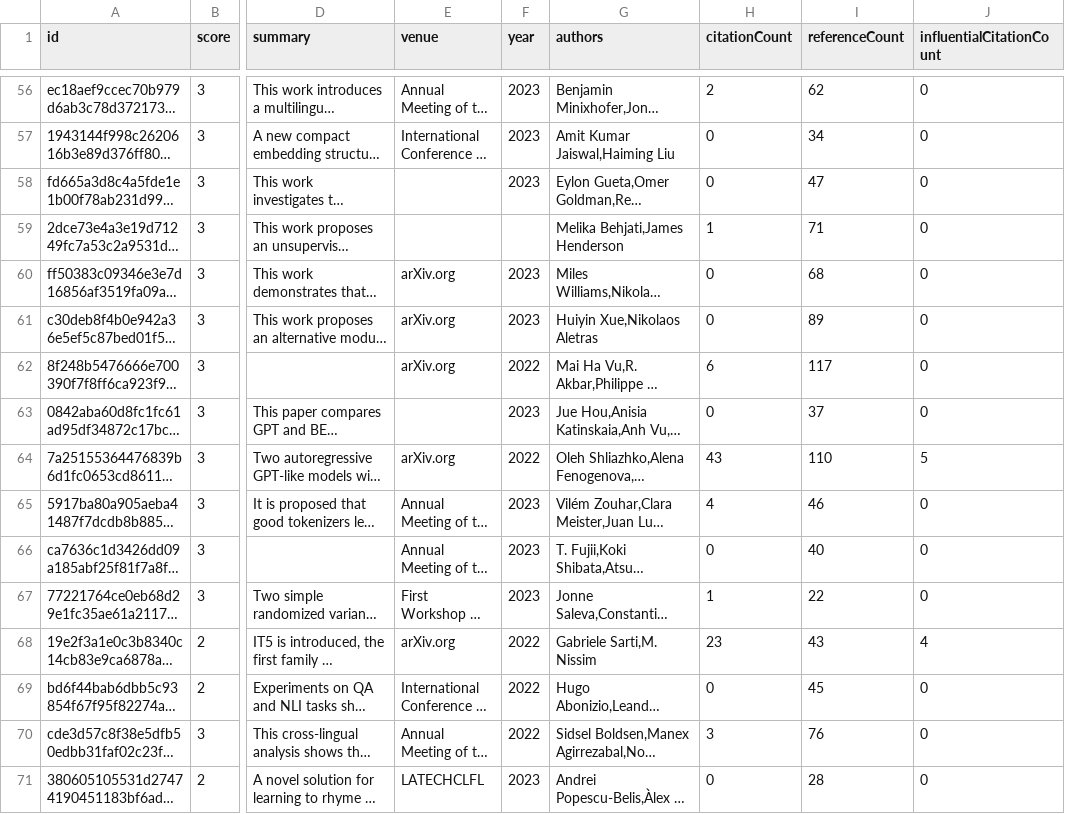
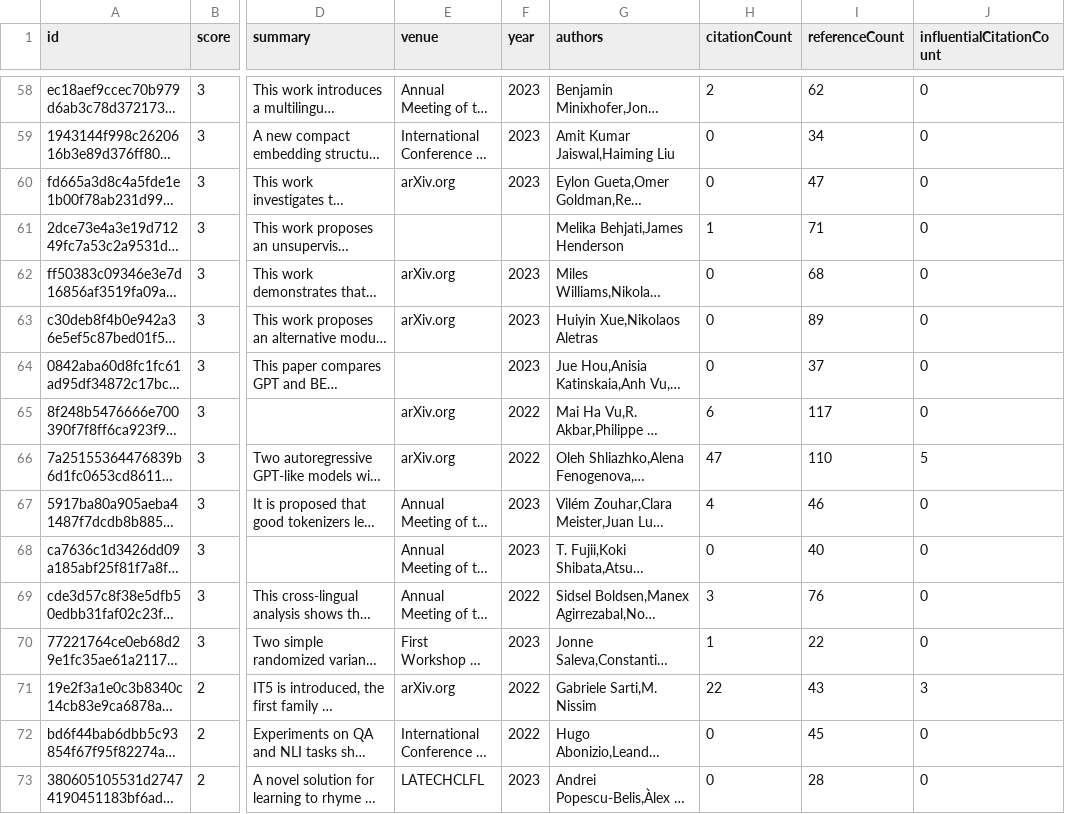
Before and after one commit to avi-jit/tokenization, a CSV file: data/candidatePapers.csv, drawn as a sheet; only a part is shown, gaps mark what is left out; long unchanged cells end in …; addresses are those after the commit; the diff covers the shown part only; the diff names each change by its address in the sheet, - before the commit and + after, or states it on an @@ line.

```diff
--- a/data/candidatePapers.csv
+++ b/data/candidatePapers.csv
-E60 (venue): (empty)
+E60 (venue): arXiv.org
@@ row 63 moved to row 64: 0842aba60d8fc1fc61ad95df34872c17bcfcc123 @@
-H66 (citationCount): 43
+H66 (citationCount): 47
@@ row 70 moved to row 69: cde3d57c8f38e5dfb50edbb31faf02c23f1507fe @@
-H71 (citationCount): 23
+H71 (citationCount): 22
-J71 (influentialCitationCount): 4
+J71 (influentialCitationCount): 3
```
Also changed, not shown: 3 added rows, 5 removed rows and 53 edited cells elsewhere in this file, 2 other files.
